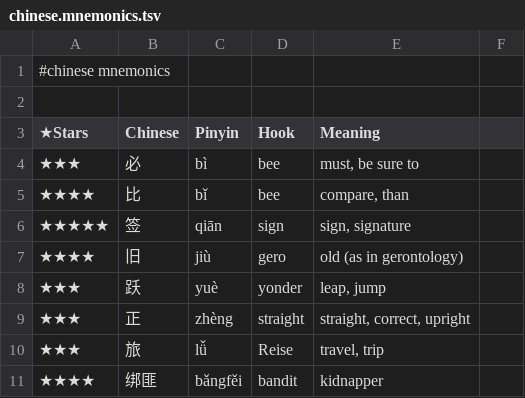
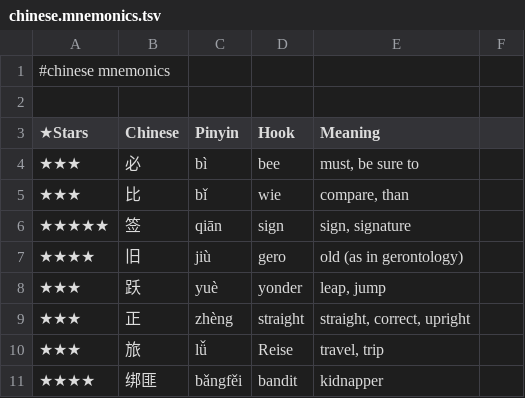
Before and after one commit to pannous/hieros, a TSV file: chinese/chinese.mnemonics.tsv, drawn as a sheet; only a part is shown.

Commit message:
chore: keep wie as the hook for 比

```diff
--- a/chinese/chinese.mnemonics.tsv
+++ b/chinese/chinese.mnemonics.tsv
@@ -4,3 +4,3 @@
 ★★★	必	bì	bee	must, be sure to
-★★★★	比	bǐ	bee	compare, than
+★★★	比	bǐ	wie	compare, than
 ★★★★★	签	qiān	sign	sign, signature
```
